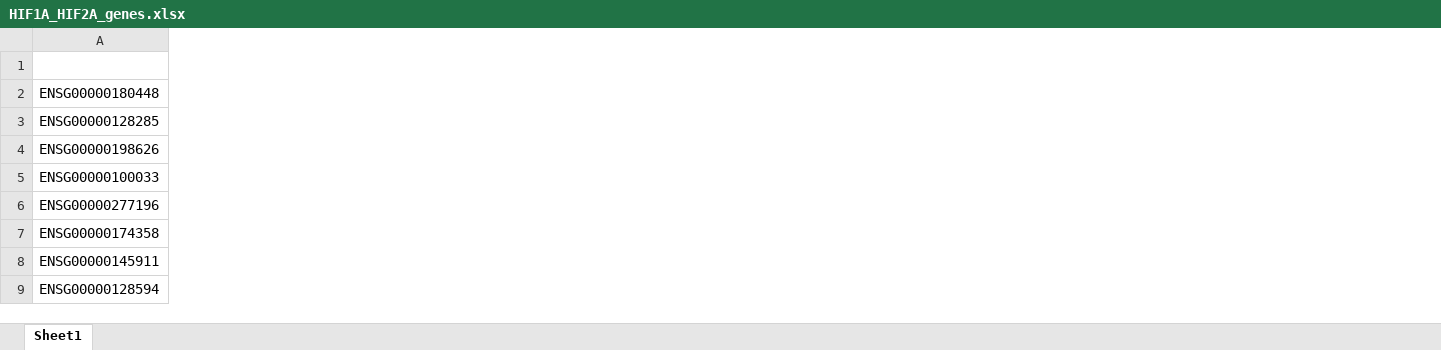
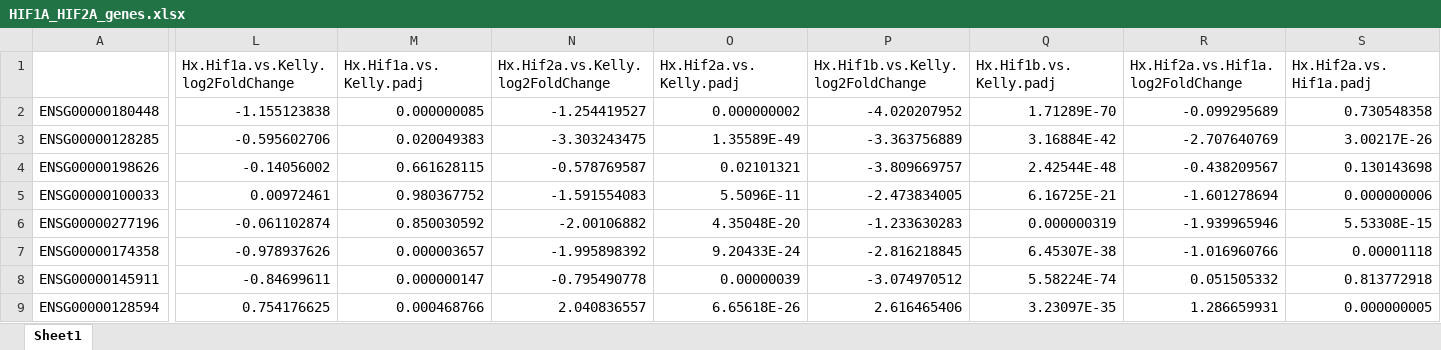
Before and after one commit to DNAborn/RNAseq_Kelly_Hx, an Excel workbook: 4_manuscript/HIF1A_HIF2A_genes.xlsx, sheet Sheet1, drawn as a sheet; only a part is shown, gaps mark what is left out; values as stored, in another font and other column widths than the file's, no borders; the diff covers the shown part only; the diff names each change by its address in the sheet, - before the commit and + after, or states it on an @@ line.

```diff
--- a/4_manuscript/HIF1A_HIF2A_genes.xlsx (sheet Sheet1)
+++ b/4_manuscript/HIF1A_HIF2A_genes.xlsx (sheet Sheet1)
+column L (Hx.Hif1a.vs.Kelly.log2FoldChange), rows 2-9: -1.155123838 | -0.595602706 | -0.14056002 | 0.00972461 | -0.061102874 | -0.978937626 | -0.84699611 | 0.754176625
+column M (Hx.Hif1a.vs.Kelly.padj), rows 2-9: 0.000000085 | 0.020049383 | 0.661628115 | 0.980367752 | 0.850030592 | 0.000003657 | 0.000000147 | 0.000468766
+column N (Hx.Hif2a.vs.Kelly.log2FoldChange), rows 2-9: -1.254419527 | -3.303243475 | -0.578769587 | -1.591554083 | -2.00106882 | -1.995898392 | -0.795490778 | 2.040836557
+column O (Hx.Hif2a.vs.Kelly.padj), rows 2-9: 0.000000002 | 1.35589E-49 | 0.02101321 | 5.5096E-11 | 4.35048E-20 | 9.20433E-24 | 0.00000039 | 6.65618E-26
+column P (Hx.Hif1b.vs.Kelly.log2FoldChange), rows 2-9: -4.020207952 | -3.363756889 | -3.809669757 | -2.473834005 | -1.233630283 | -2.816218845 | -3.074970512 | 2.616465406
+column Q (Hx.Hif1b.vs.Kelly.padj), rows 2-9: 1.71289E-70 | 3.16884E-42 | 2.42544E-48 | 6.16725E-21 | 0.000000319 | 6.45307E-38 | 5.58224E-74 | 3.23097E-35
+column R (Hx.Hif2a.vs.Hif1a.log2FoldChange), rows 2-9: -0.099295689 | -2.707640769 | -0.438209567 | -1.601278694 | -1.939965946 | -1.016960766 | 0.051505332 | 1.286659931
+column S (Hx.Hif2a.vs.Hif1a.padj), rows 2-9: 0.730548358 | 3.00217E-26 | 0.130143698 | 0.000000006 | 5.53308E-15 | 0.00001118 | 0.813772918 | 0.000000005
```
Also changed, not shown: 5 added columns elsewhere in this sheet, 4_manuscript/HIF1A_genes.xlsx, 4_manuscript/HIF2A_genes.xlsx, 31 other files.
